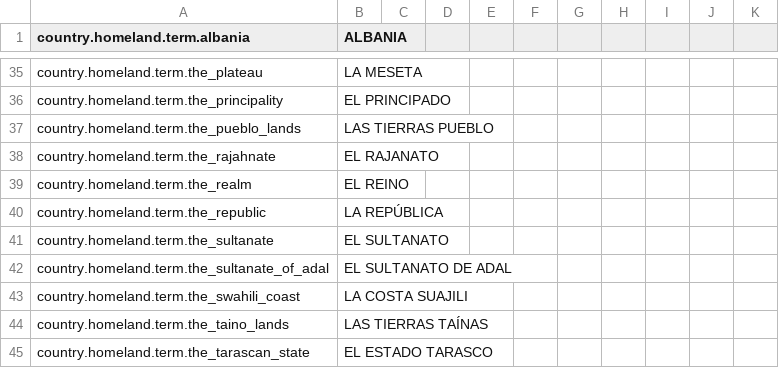
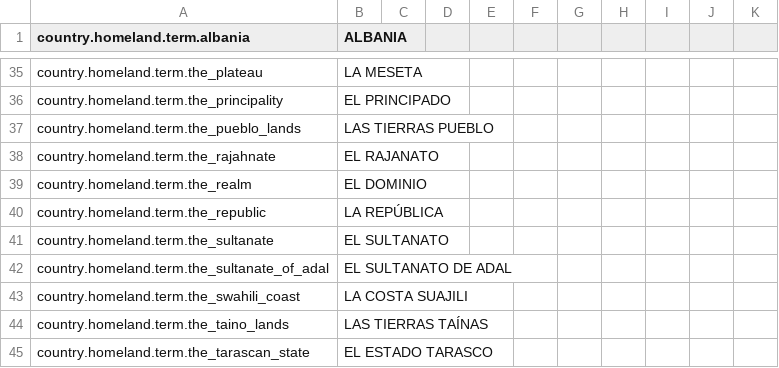
Before and after one commit to Dorlion-Interactive/Global-Protocol-Old-World-Order-Mod, a CSV file: Content/localization/es-419.csv, drawn as a sheet; only a part is shown, gaps mark what is left out.

Commit message:
fix(localization): adopt neutral realm and domain terms for country.homeland.term.the_realm
Replace kingdom translations for country.homeland.term.the_realm with neutral realm/domain terms to accurately reflect non-kingdom nations (TIM, AZT, DVT, SHV, MID):
- cz: RISE
- de: DAS REICH
- en: THE REALM
- es: EL DOMINIO
- es-419: EL DOMINIO
- fr: LE DOMAINE
- ja: 領域
- ko: 영역
- pt: O DOMINIO
- pt-br: O DOMINIO
- ru: ДЕРЖАВА
- tr: DIYAR
- zh: 国度

```diff
--- a/Content/localization/es-419.csv
+++ b/Content/localization/es-419.csv
@@ -38,3 +38,3 @@ country.homeland.term.the_pueblo_lands,LAS TIERRAS PUEBLO
 country.homeland.term.the_rajahnate,EL RAJANATO
-country.homeland.term.the_realm,EL REINO
+country.homeland.term.the_realm,EL DOMINIO
 country.homeland.term.the_republic,LA REPÚBLICA
```
Also changed, not shown: Content/localization/cz.csv, Content/localization/es.csv, 8 other files.
